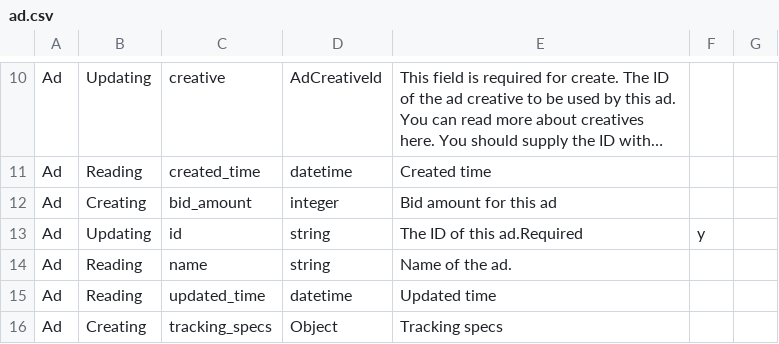
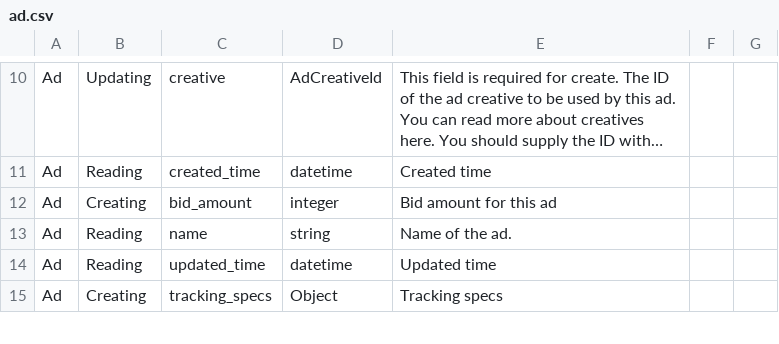
Before and after one commit to prowdsponsor/fb, a CSV file: gen/data/ad.csv, drawn as a sheet; only a part is shown, gaps mark what is left out; long unchanged cells end in ….

Commit message:
Fix types for updating functions

```diff
--- a/gen/data/ad.csv
+++ b/gen/data/ad.csv
@@ -12,3 +12,2 @@ Ad,Reading,created_time,datetime,Created time,,
 Ad,Creating,bid_amount,integer,Bid amount for this ad,,
-Ad,Updating,id,string,The ID of this ad.Required,y,
 Ad,Reading,name,string,Name of the ad.,,
```
Also changed, not shown: 1 other file.
